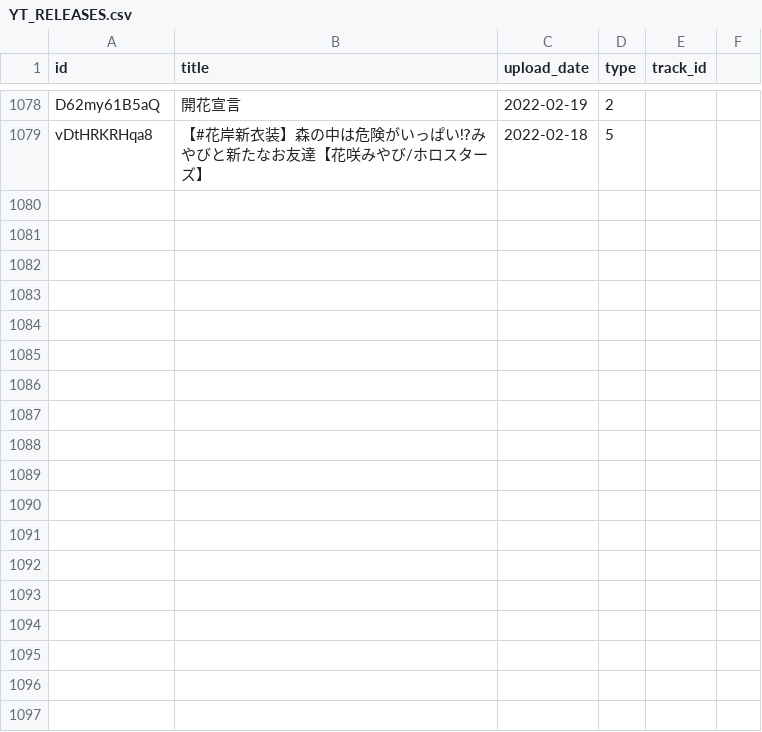
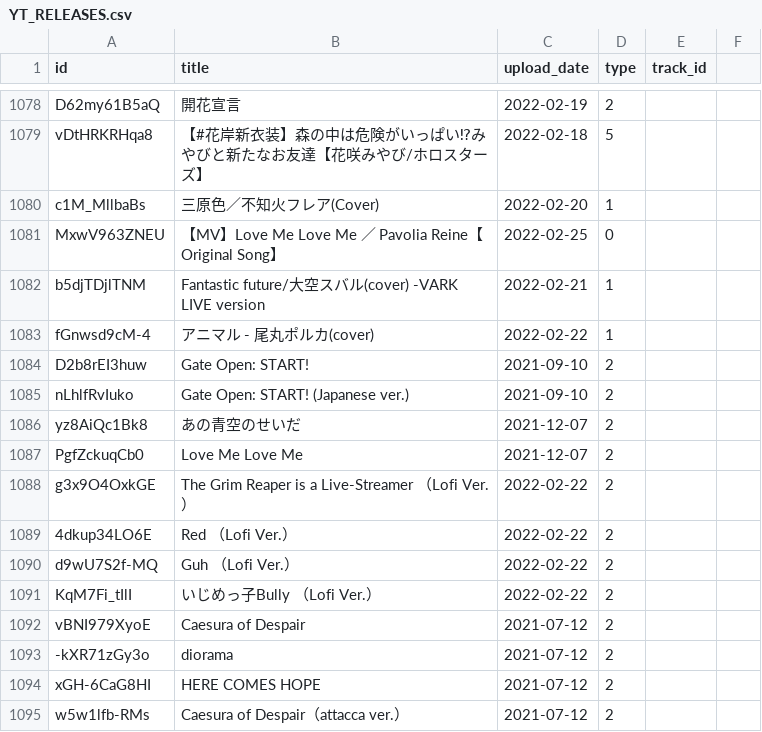
Before and after one commit to DiiSollertia/HoloDB, a CSV file: csv/YT_RELEASES.csv, drawn as a sheet; only a part is shown, gaps mark what is left out; the diff names each change by its address in the sheet, - before the commit and + after, or states it on an @@ line.

```diff
--- a/csv/YT_RELEASES.csv
+++ b/csv/YT_RELEASES.csv
+row 1080: c1M_MllbaBs | 三原色／不知火フレア(Cover) | 2022-02-20 | 1
+row 1081: MxwV963ZNEU | 【MV】Love Me Love Me ／ Pavolia Reine【Original Song】 | 2022-02-25 | 0
+row 1082: b5djTDjlTNM | Fantastic future/大空スバル(cover) -VARK LIVE version | 2022-02-21 | 1
+row 1083: fGnwsd9cM-4 | アニマル - 尾丸ポルカ(cover) | 2022-02-22 | 1
+row 1084: D2b8rEI3huw | Gate Open: START! | 2021-09-10 | 2
+row 1085: nLhlfRvIuko | Gate Open: START! (Japanese ver.) | 2021-09-10 | 2
+row 1086: yz8AiQc1Bk8 | あの青空のせいだ | 2021-12-07 | 2
+row 1087: PgfZckuqCb0 | Love Me Love Me | 2021-12-07 | 2
+row 1088: g3x9O4OxkGE | The Grim Reaper is a Live-Streamer （Lofi Ver.） | 2022-02-22 | 2
+row 1089: 4dkup34LO6E | Red （Lofi Ver.） | 2022-02-22 | 2
+row 1090: d9wU7S2f-MQ | Guh （Lofi Ver.） | 2022-02-22 | 2
+row 1091: KqM7Fi_tIlI | いじめっ子Bully （Lofi Ver.） | 2022-02-22 | 2
+row 1092: vBNI979XyoE | Caesura of Despair | 2021-07-12 | 2
+row 1093: -kXR71zGy3o | diorama | 2021-07-12 | 2
+row 1094: xGH-6CaG8HI | HERE COMES HOPE | 2021-07-12 | 2
+row 1095: w5w1lfb-RMs | Caesura of Despair（attacca ver.） | 2021-07-12 | 2
```
Also changed, not shown: csv/ALBUMS.csv, csv/MEMBERS.csv, 1 other file.
